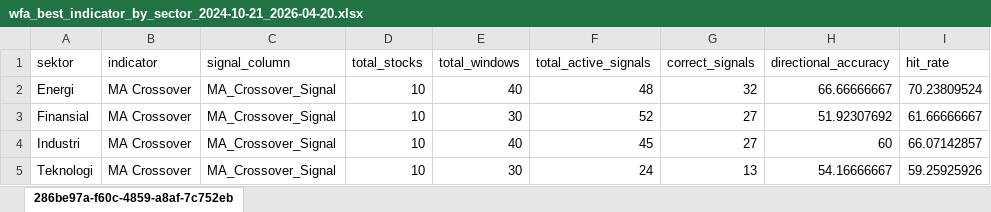
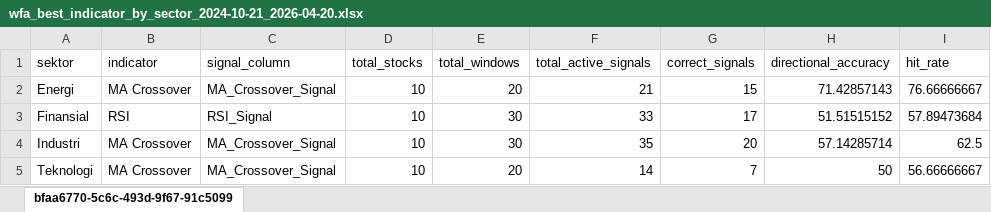
Before and after one commit to AgngPrasetyo/IHSG-Stock-Assistant, an Excel workbook: data/wfa_best_indicator_by_sector_2024-10-21_2026-04-20.xlsx, sheet bfaa6770-5c6c-493d-9f67-91c5099, drawn as a sheet; values as stored, in another font and other column widths than the file's, no borders; the diff names each change by its address in the sheet, - before the commit and + after, or states it on an @@ line.

```diff
--- a/data/wfa_best_indicator_by_sector_2024-10-21_2026-04-20.xlsx (sheet bfaa6770-5c6c-493d-9f67-91c5099)
+++ b/data/wfa_best_indicator_by_sector_2024-10-21_2026-04-20.xlsx (sheet bfaa6770-5c6c-493d-9f67-91c5099)
-sheet tab: 286be97a-f60c-4859-a8af-7c752eb
+sheet tab: bfaa6770-5c6c-493d-9f67-91c5099
-E2 (total_windows): 40
+E2 (total_windows): 20
-F2 (total_active_signals): 48
+F2 (total_active_signals): 21
-G2 (correct_signals): 32
+G2 (correct_signals): 15
-H2 (directional_accuracy): 66.66666667
+H2 (directional_accuracy): 71.42857143
-I2 (hit_rate): 70.23809524
+I2 (hit_rate): 76.66666667
-B3 (indicator): MA Crossover
+B3 (indicator): RSI
-C3 (signal_column): MA_Crossover_Signal
+C3 (signal_column): RSI_Signal
-F3 (total_active_signals): 52
+F3 (total_active_signals): 33
-G3 (correct_signals): 27
+G3 (correct_signals): 17
-H3 (directional_accuracy): 51.92307692
+H3 (directional_accuracy): 51.51515152
-I3 (hit_rate): 61.66666667
+I3 (hit_rate): 57.89473684
-E4 (total_windows): 40
+E4 (total_windows): 30
-F4 (total_active_signals): 45
+F4 (total_active_signals): 35
-G4 (correct_signals): 27
+G4 (correct_signals): 20
-H4 (directional_accuracy): 60
+H4 (directional_accuracy): 57.14285714
-I4 (hit_rate): 66.07142857
+I4 (hit_rate): 62.5
-E5 (total_windows): 30
+E5 (total_windows): 20
-F5 (total_active_signals): 24
+F5 (total_active_signals): 14
-G5 (correct_signals): 13
+G5 (correct_signals): 7
-H5 (directional_accuracy): 54.16666667
+H5 (directional_accuracy): 50
-I5 (hit_rate): 59.25925926
+I5 (hit_rate): 56.66666667
```
Also changed, not shown: data/wfa_sector_aggregate_2024-10-21_2026-04-20.xlsx, data/wfa_sector_window_selection_2024-10-21_2026-04-20.xlsx, 25 other files.
